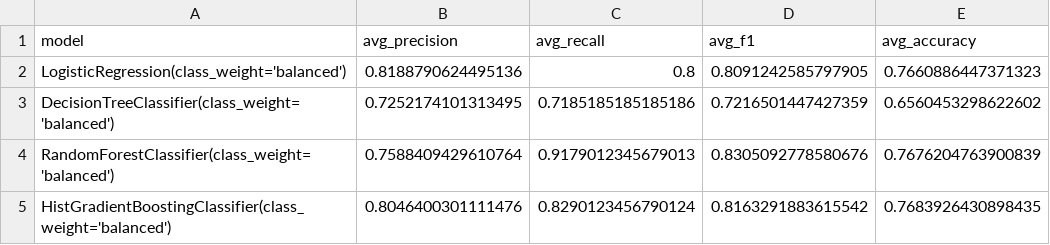
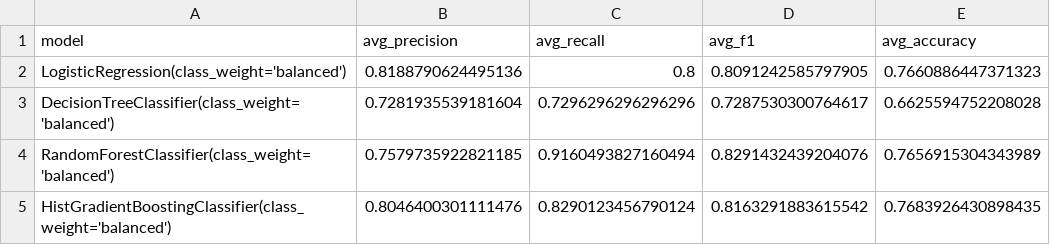
Before and after one commit to andrewdoto13/credential_study, a CSV file: results/binary_baseline_model_results.csv, drawn as a sheet.

```diff
--- a/results/binary_baseline_model_results.csv
+++ b/results/binary_baseline_model_results.csv
@@ -2,4 +2,4 @@ model,avg_precision,avg_recall,avg_f1,avg_accuracy
 LogisticRegression(class_weight='balanced'),0.8188790624495136,0.8,0.8091242585797905,0.7660886447371323
-DecisionTreeClassifier(class_weight='balanced'),0.7252174101313495,0.7185185185185186,0.7216501447427359,0.6560453298622602
-RandomForestClassifier(class_weight='balanced'),0.7588409429610764,0.9179012345679013,0.8305092778580676,0.7676204763900839
+DecisionTreeClassifier(class_weight='balanced'),0.7281935539181604,0.7296296296296296,0.7287530300764617,0.6625594752208028
+RandomForestClassifier(class_weight='balanced'),0.7579735922821185,0.9160493827160494,0.8291432439204076,0.7656915304343989
 HistGradientBoostingClassifier(class_weight='balanced'),0.8046400301111476,0.8290123456790124,0.8163291883615542,0.7683926430898435
```
Also changed, not shown: 1 other file.
